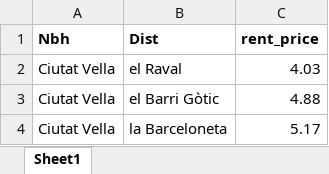
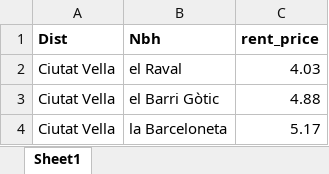
Before and after one commit to ta-data-bcn/Project-Week-2-Barcelona, an Excel workbook: your-project/rental_price.xlsx, sheet Sheet1, drawn as a sheet; only a part is shown; values as stored, in another font and other column widths than the file's, no borders; removed rows and columns are numbered as before the commit, all else as after; the diff names each change by its address in the sheet, - before the commit and + after, or states it on an @@ line.

```diff
--- a/your-project/rental_price.xlsx (sheet Sheet1)
+++ b/your-project/rental_price.xlsx (sheet Sheet1)
-row 1: Nbh | Dist | rent_price
+row 1: Dist | Nbh | rent_price
```
Also changed, not shown: your-project/crime.xlsx, your-project/mortality_rate.xlsx, 4 other files.
